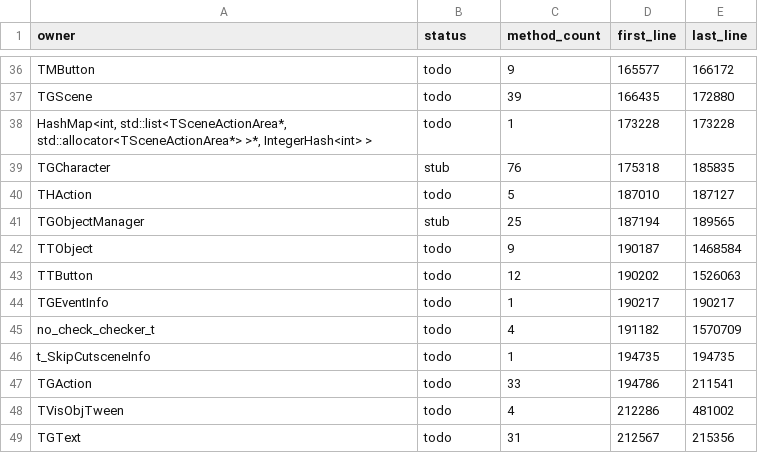
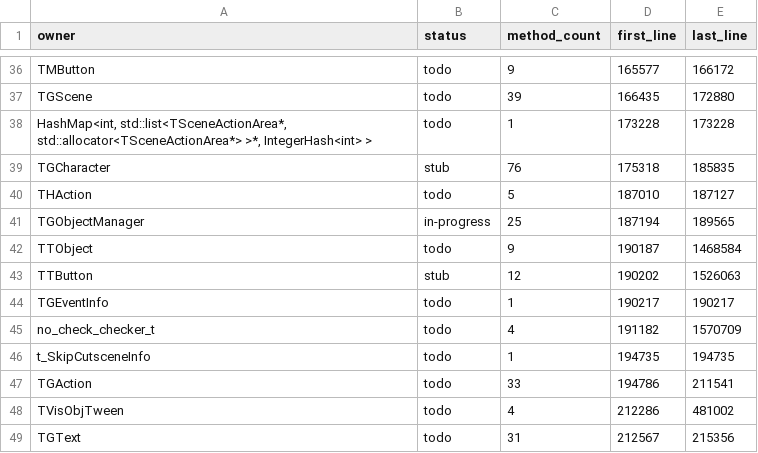
Before and after one commit to dreammaster/reverse-engineering-notes, a TSV file: manifest/proprietary_classes.tsv, drawn as a sheet; only a part is shown, gaps mark what is left out.

```diff
--- a/manifest/proprietary_classes.tsv
+++ b/manifest/proprietary_classes.tsv
@@ -40,5 +40,5 @@ TGCharacter	stub	76	175318	185835
 THAction	todo	5	187010	187127
-TGObjectManager	stub	25	187194	189565
+TGObjectManager	in-progress	25	187194	189565
 TTObject	todo	9	190187	1468584
-TTButton	todo	12	190202	1526063
+TTButton	stub	12	190202	1526063
 TGEventInfo	todo	1	190217	190217
```
Also changed, not shown: 16 other files.
